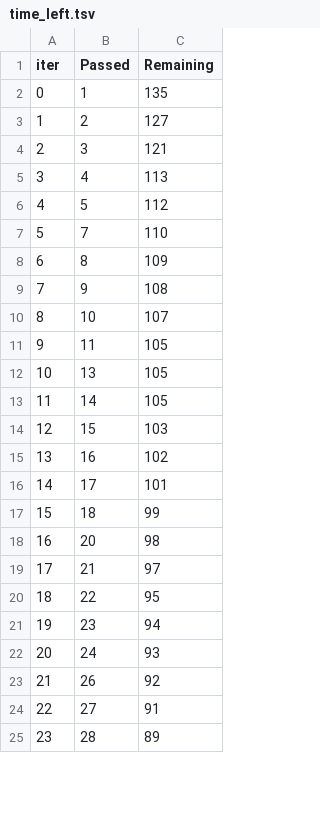
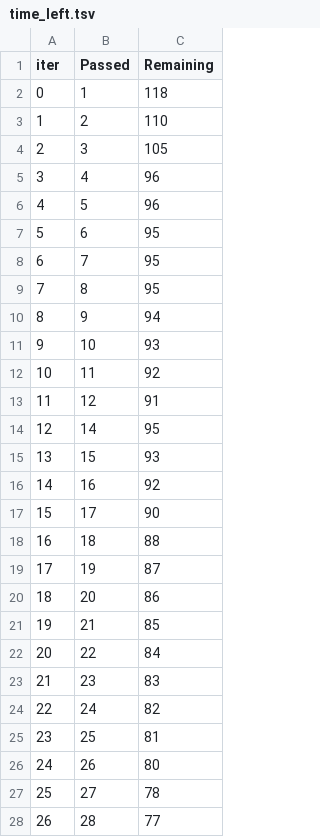
Before and after one commit to Leonidus786/Student_performance_indicator_End_to_end_ML_project, a TSV file: catboost_info/time_left.tsv, drawn as a sheet; only a part is shown; removed rows and columns are numbered as before the commit, all else as after; the diff covers the shown part only; the diff names each change by its address in the sheet, - before the commit and + after, or states it on an @@ line.

```diff
--- a/catboost_info/time_left.tsv
+++ b/catboost_info/time_left.tsv
-C2 (Remaining): 135
+C2 (Remaining): 118
-C3 (Remaining): 127
+C3 (Remaining): 110
-C4 (Remaining): 121
+C4 (Remaining): 105
-C5 (Remaining): 113
+C5 (Remaining): 96
-C6 (Remaining): 112
+C6 (Remaining): 96
+row 7: 5 | 6 | 95
@@ column A (iter) renumbered between rows 8 and 101 @@
-C8 (Remaining): 110
+C8 (Remaining): 95
-C9 (Remaining): 109
+C9 (Remaining): 95
-C10 (Remaining): 108
+C10 (Remaining): 94
-C11 (Remaining): 107
+C11 (Remaining): 93
-C12 (Remaining): 105
+C12 (Remaining): 92
-row 12: 10 | 13 | 105
+row 13: 11 | 12 | 91
-C14 (Remaining): 105
+C14 (Remaining): 95
-C15 (Remaining): 103
+C15 (Remaining): 93
-C16 (Remaining): 102
+C16 (Remaining): 92
-C17 (Remaining): 101
+C17 (Remaining): 90
-C18 (Remaining): 99
+C18 (Remaining): 88
+row 19: 17 | 19 | 87
-C20 (Remaining): 98
+C20 (Remaining): 86
-C21 (Remaining): 97
+C21 (Remaining): 85
-C22 (Remaining): 95
+C22 (Remaining): 84
-C23 (Remaining): 94
+C23 (Remaining): 83
-C24 (Remaining): 93
+C24 (Remaining): 82
+row 25: 23 | 25 | 81
-C26 (Remaining): 92
+C26 (Remaining): 80
-C27 (Remaining): 91
+C27 (Remaining): 78
-C28 (Remaining): 89
+C28 (Remaining): 77
```
Also changed, not shown: 7 added rows, 10 removed rows and 66 edited cells elsewhere in this file, 11 other files.
